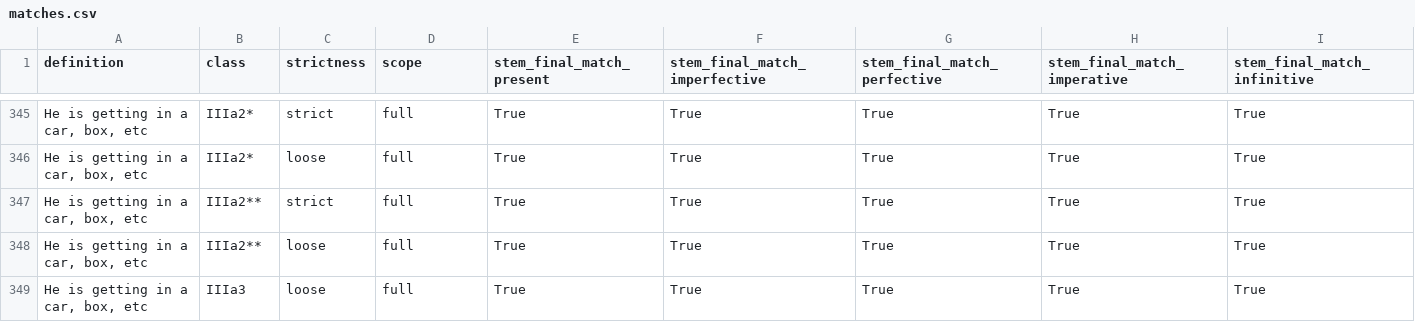
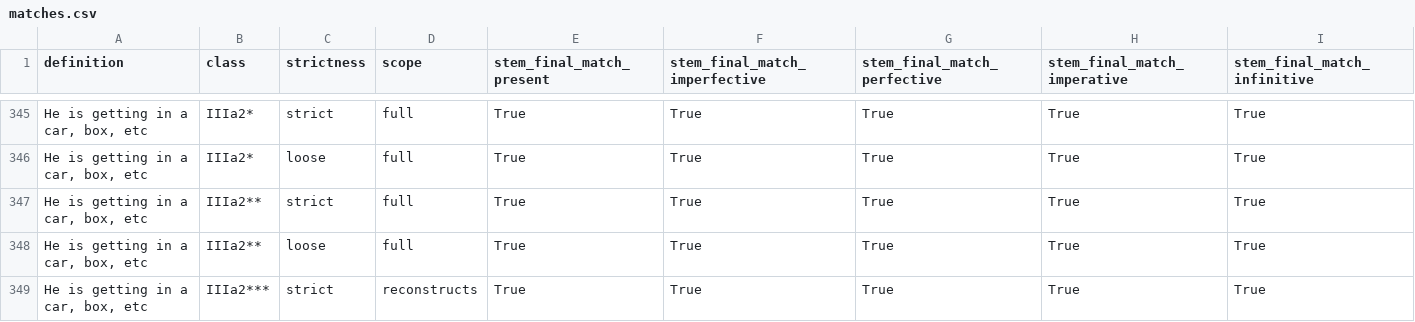
Before and after one commit to CharlieMcVicker/king-recreation, a CSV file: artifacts/data/matches.csv, drawn as a sheet; only a part is shown, gaps mark what is left out; the shorter side is filled out with more unchanged rows; the diff covers the shown part only; the diff names each change by its address in the sheet, - before the commit and + after, or states it on an @@ line.

```diff
--- a/artifacts/data/matches.csv
+++ b/artifacts/data/matches.csv
+row 349: He is getting in a car, box, etc | IIIa2*** | strict | reconstructs | True | True | True | True | True
```
Also changed, not shown: 15 added rows elsewhere in this file, artifacts/reports/class_near_misses.csv, artifacts/reports/consistency_analysis.csv, 11 other files.
